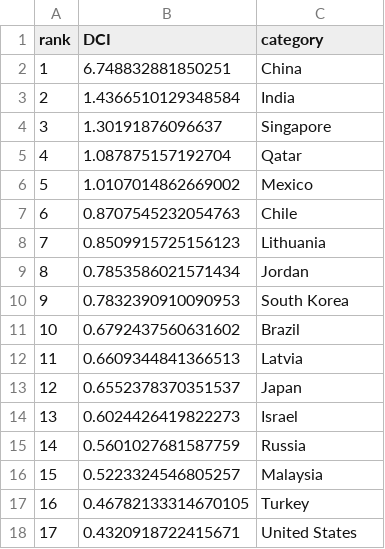
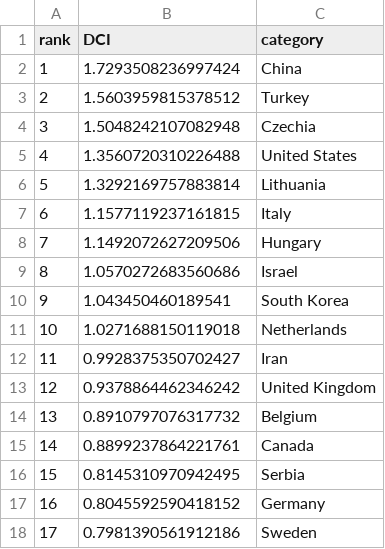
Before and after one commit to jillanes-va/Design-Complexity, a CSV file: data/results/awards/Ranking_DCI_awards.csv, drawn as a sheet; only a part is shown; the diff covers the shown part only.

```diff
--- a/data/results/awards/Ranking_DCI_awards.csv
+++ b/data/results/awards/Ranking_DCI_awards.csv
@@ -1,18 +1,18 @@
 rank,DCI,category
-1,6.748832881850251,China
-2,1.4366510129348584,India
-3,1.30191876096637,Singapore
-4,1.087875157192704,Qatar
-5,1.0107014862669002,Mexico
-6,0.8707545232054763,Chile
-7,0.8509915725156123,Lithuania
-8,0.7853586021571434,Jordan
-9,0.7832390910090953,South Korea
-10,0.6792437560631602,Brazil
-11,0.6609344841366513,Latvia
-12,0.6552378370351537,Japan
-13,0.6024426419822273,Israel
-14,0.5601027681587759,Russia
-15,0.5223324546805257,Malaysia
-16,0.46782133314670105,Turkey
-17,0.4320918722415671,United States
+1,1.7293508236997424,China
+2,1.5603959815378512,Turkey
+3,1.5048242107082948,Czechia
+4,1.3560720310226488,United States
+5,1.3292169757883814,Lithuania
+6,1.1577119237161815,Italy
+7,1.1492072627209506,Hungary
+8,1.0570272683560686,Israel
+9,1.043450460189541,South Korea
+10,1.0271688150119018,Netherlands
+11,0.9928375350702427,Iran
+12,0.9378864462346242,United Kingdom
+13,0.8910797076317732,Belgium
+14,0.8899237864221761,Canada
+15,0.8145310970942495,Serbia
+16,0.8045592590418152,Germany
+17,0.7981390561912186,Sweden
```
Also changed, not shown: 109 edited cells elsewhere in this file, data/results/awards/2015-2019/Ranking_PCI_awards.csv, data/results/awards/2020-2023/Ranking_DCI_awards.csv, 18 other files.
